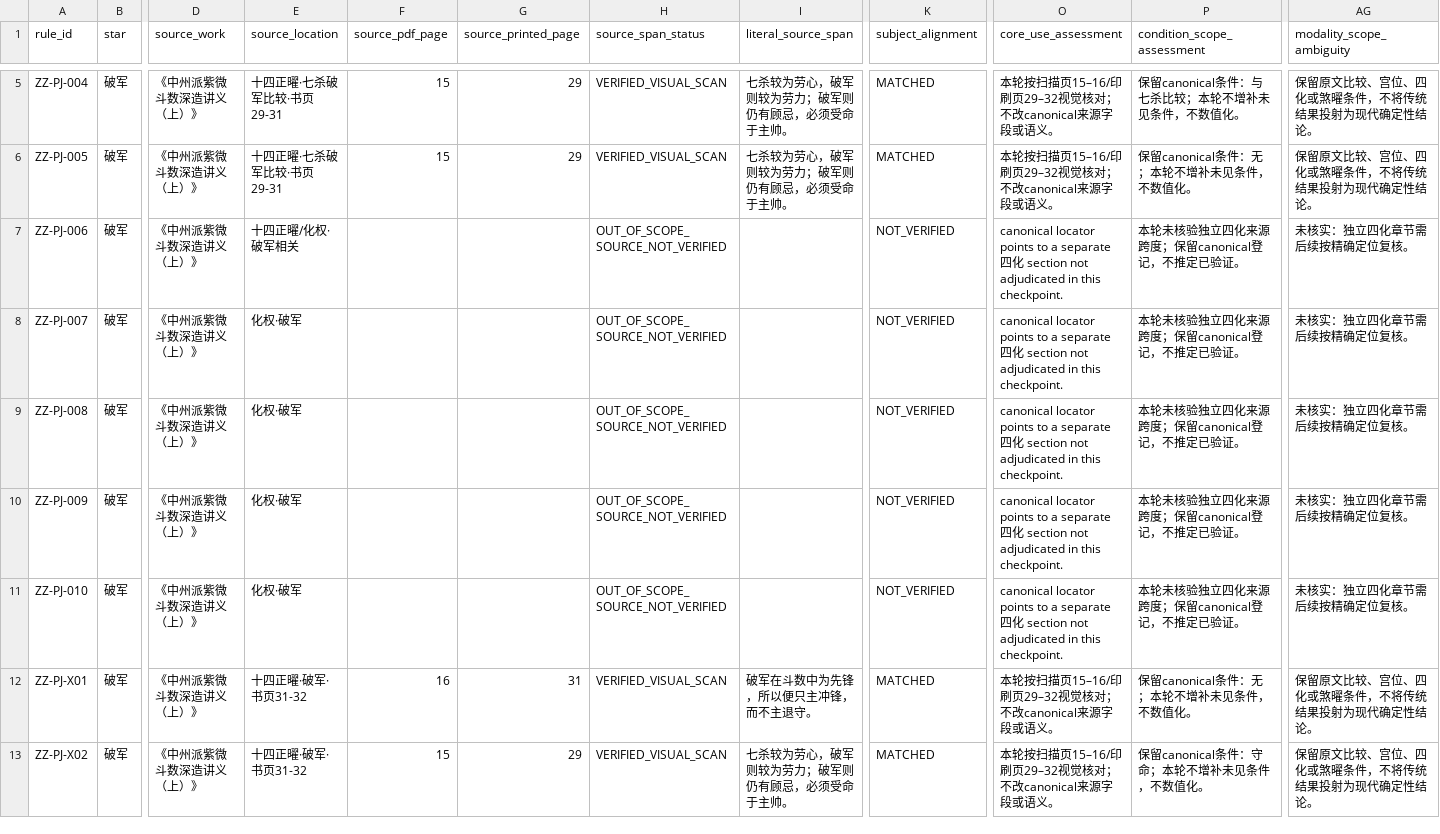
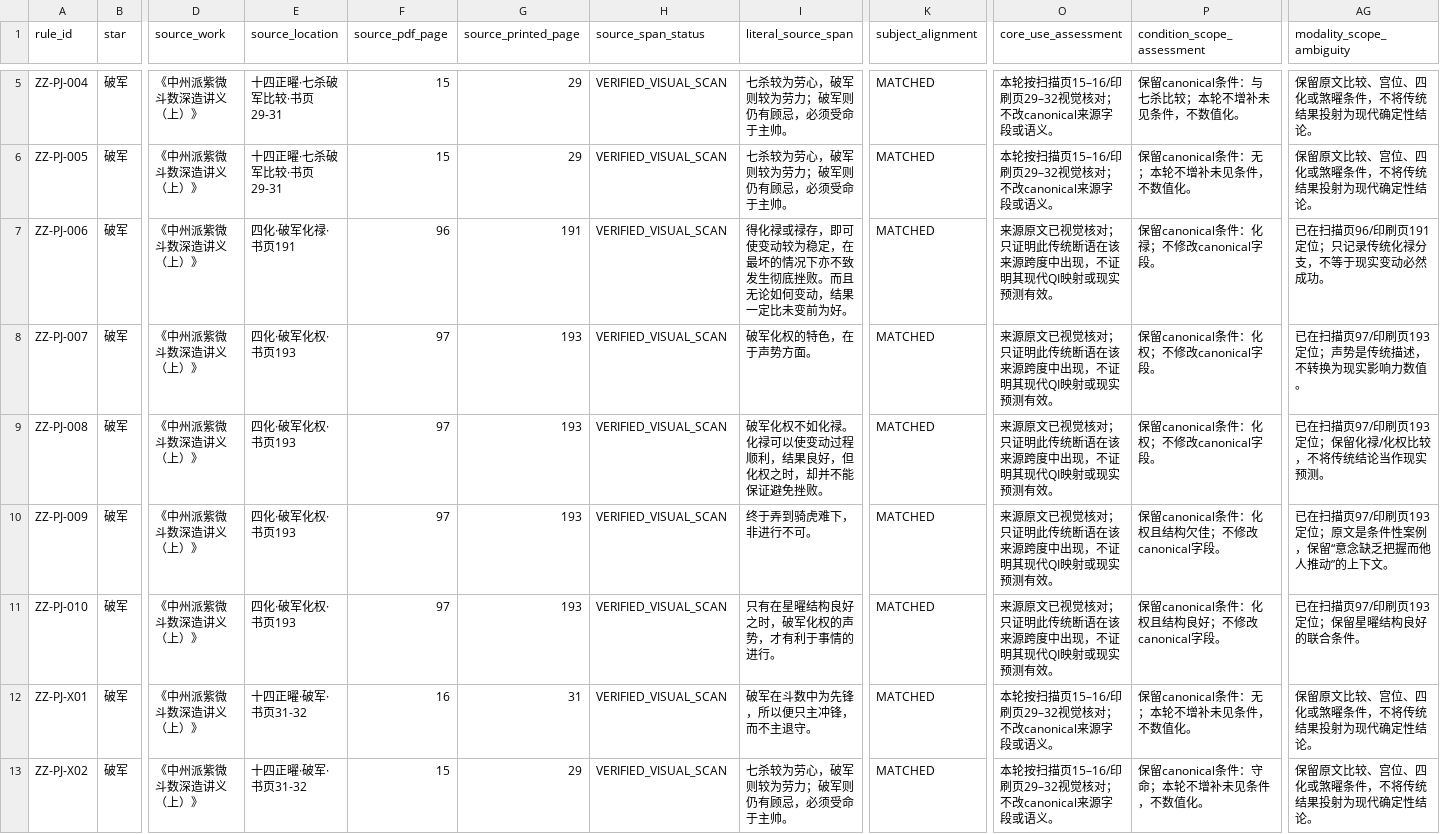
Before and after one commit to 15937-ass/ziwei-state-space, a CSV file: knowledge/core/14star-property-normalization/POJUN_SOURCE_SPAN_REVIEW_v0.1.csv, drawn as a sheet; only a part is shown, gaps mark what is left out; the diff names each change by its address in the sheet, - before the commit and + after, or states it on an @@ line.

Commit message:
knowledge(core): verify Tianliang and Pojun source spans

```diff
--- a/knowledge/core/14star-property-normalization/POJUN_SOURCE_SPAN_REVIEW_v0.1.csv
+++ b/knowledge/core/14star-property-normalization/POJUN_SOURCE_SPAN_REVIEW_v0.1.csv
-E7 (source_location): 十四正曜/化权·破军相关
+E7 (source_location): 四化·破军化禄·书页191
-F7 (source_pdf_page): (empty)
+F7 (source_pdf_page): 96
-G7 (source_printed_page): (empty)
+G7 (source_printed_page): 191
-H7:H11 (source_span_status): OUT_OF_SCOPE_SOURCE_NOT_VERIFIED
+H7:H11 (source_span_status): VERIFIED_VISUAL_SCAN
-I7 (literal_source_span): (empty)
+I7 (literal_source_span): 得化禄或禄存，即可使变动较为稳定，在最坏的情况下亦不致发生彻底挫败。而且无论如何变动，结果一定比未变前为好。
-K7:K11 (subject_alignment): NOT_VERIFIED
+K7:K11 (subject_alignment): MATCHED
-O7:O11 (core_use_assessment): canonical locator points to a separate 四化 section not adjudicated in this checkpoint.
+O7:O11 (core_use_assessment): 来源原文已视觉核对；只证明此传统断语在该来源跨度中出现，不证明其现代QI映射或现实预测有效。
-P7 (condition_scope_assessment): 本轮未核验独立四化来源跨度；保留canonical登记，不推定已验证。
+P7 (condition_scope_assessment): 保留canonical条件：化禄；不修改canonical字段。
-AG7 (modality_scope_ambiguity): 未核实：独立四化章节需后续按精确定位复核。
+AG7 (modality_scope_ambiguity): 已在扫描页96/印刷页191定位；只记录传统化禄分支，不等于现实变动必然成功。
-E8:E11 (source_location): 化权·破军
+E8:E11 (source_location): 四化·破军化权·书页193
-F8:F11 (source_pdf_page): (empty)
+F8:F11 (source_pdf_page): 97
-G8:G11 (source_printed_page): (empty)
+G8:G11 (source_printed_page): 193
-I8 (literal_source_span): (empty)
+I8 (literal_source_span): 破军化权的特色，在于声势方面。
-P8:P9 (condition_scope_assessment): 本轮未核验独立四化来源跨度；保留canonical登记，不推定已验证。
+P8:P9 (condition_scope_assessment): 保留canonical条件：化权；不修改canonical字段。
-AG8 (modality_scope_ambiguity): 未核实：独立四化章节需后续按精确定位复核。
+AG8 (modality_scope_ambiguity): 已在扫描页97/印刷页193定位；声势是传统描述，不转换为现实影响力数值。
-I9 (literal_source_span): (empty)
+I9 (literal_source_span): 破军化权不如化禄。化禄可以使变动过程顺利，结果良好，但化权之时，却并不能保证避免挫败。
-AG9 (modality_scope_ambiguity): 未核实：独立四化章节需后续按精确定位复核。
+AG9 (modality_scope_ambiguity): 已在扫描页97/印刷页193定位；保留化禄/化权比较，不将传统结论当作现实预测。
-I10 (literal_source_span): (empty)
+I10 (literal_source_span): 终于弄到骑虎难下，非进行不可。
-P10 (condition_scope_assessment): 本轮未核验独立四化来源跨度；保留canonical登记，不推定已验证。
+P10 (condition_scope_assessment): 保留canonical条件：化权且结构欠佳；不修改canonical字段。
-AG10 (modality_scope_ambiguity): 未核实：独立四化章节需后续按精确定位复核。
+AG10 (modality_scope_ambiguity): 已在扫描页97/印刷页193定位；原文是条件性案例，保留“意念缺乏把握而他人推动”的上下文。
-I11 (literal_source_span): (empty)
+I11 (literal_source_span): 只有在星曜结构良好之时，破军化权的声势，才有利于事情的进行。
-P11 (condition_scope_assessment): 本轮未核验独立四化来源跨度；保留canonical登记，不推定已验证。
+P11 (condition_scope_assessment): 保留canonical条件：化权且结构良好；不修改canonical字段。
-AG11 (modality_scope_ambiguity): 未核实：独立四化章节需后续按精确定位复核。
+AG11 (modality_scope_ambiguity): 已在扫描页97/印刷页193定位；保留星曜结构良好的联合条件。
```
